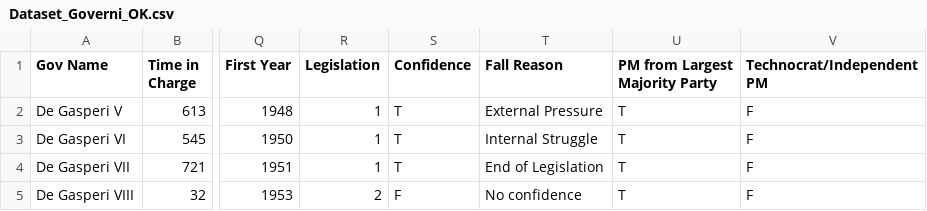
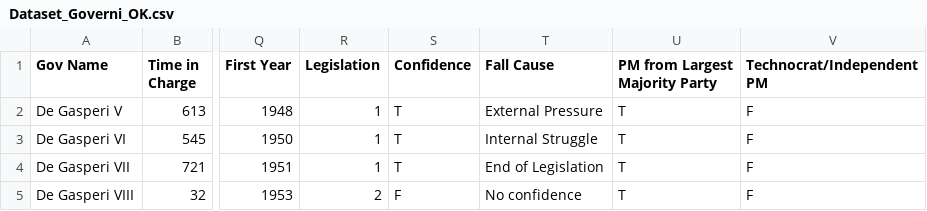
Before and after one commit to Cremadvd/Italian-Government-Stability, a CSV file: Dataset_Governi_OK.csv, drawn as a sheet; only a part is shown, gaps mark what is left out; the diff names each change by its address in the sheet, - before the commit and + after, or states it on an @@ line.

```diff
--- a/Dataset_Governi_OK.csv
+++ b/Dataset_Governi_OK.csv
-T1: Fall Reason
+T1: Fall Cause
```
Also changed, not shown: 1 other file.
